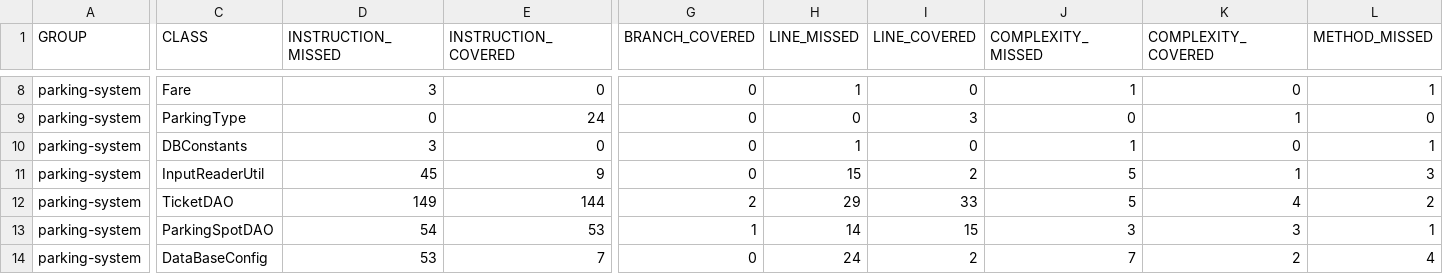
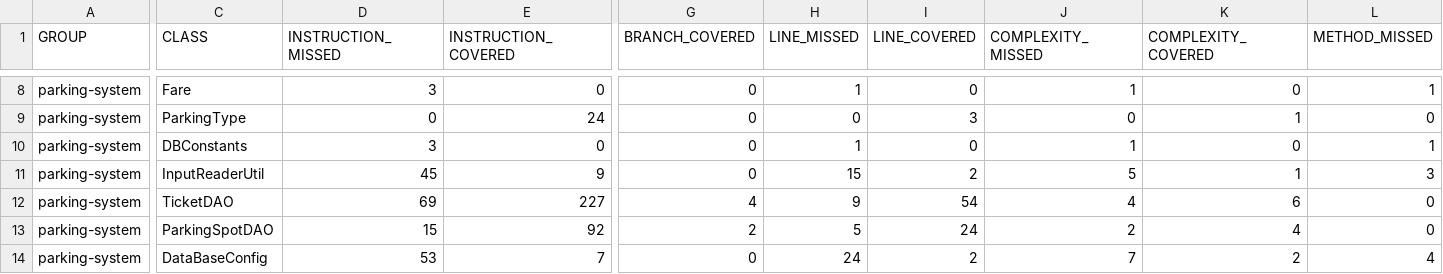
Before and after one commit to Dimitri-prog/parkingsystem, a CSV file: target/site/jacoco/jacoco.csv, drawn as a sheet; only a part is shown, gaps mark what is left out; the diff covers the shown part only; the diff names each change by its address in the sheet, - before the commit and + after, or states it on an @@ line.

```diff
--- a/target/site/jacoco/jacoco.csv
+++ b/target/site/jacoco/jacoco.csv
-D12 (INSTRUCTION_MISSED): 149
+D12 (INSTRUCTION_MISSED): 69
-E12 (INSTRUCTION_COVERED): 144
+E12 (INSTRUCTION_COVERED): 227
-G12 (BRANCH_COVERED): 2
+G12 (BRANCH_COVERED): 4
-H12 (LINE_MISSED): 29
+H12 (LINE_MISSED): 9
-I12 (LINE_COVERED): 33
+I12 (LINE_COVERED): 54
-J12 (COMPLEXITY_MISSED): 5
+J12 (COMPLEXITY_MISSED): 4
-K12 (COMPLEXITY_COVERED): 4
+K12 (COMPLEXITY_COVERED): 6
-L12 (METHOD_MISSED): 2
+L12 (METHOD_MISSED): 0
-D13 (INSTRUCTION_MISSED): 54
+D13 (INSTRUCTION_MISSED): 15
-E13 (INSTRUCTION_COVERED): 53
+E13 (INSTRUCTION_COVERED): 92
-G13 (BRANCH_COVERED): 1
+G13 (BRANCH_COVERED): 2
-H13 (LINE_MISSED): 14
+H13 (LINE_MISSED): 5
-I13 (LINE_COVERED): 15
+I13 (LINE_COVERED): 24
-J13 (COMPLEXITY_MISSED): 3
+J13 (COMPLEXITY_MISSED): 2
-K13 (COMPLEXITY_COVERED): 3
+K13 (COMPLEXITY_COVERED): 4
-L13 (METHOD_MISSED): 1
+L13 (METHOD_MISSED): 0
```
Also changed, not shown: 31 edited cells elsewhere in this file, 47 other files.
